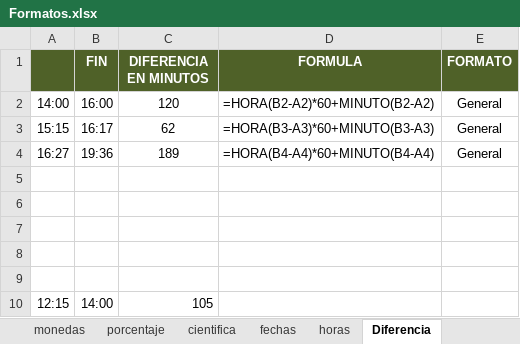
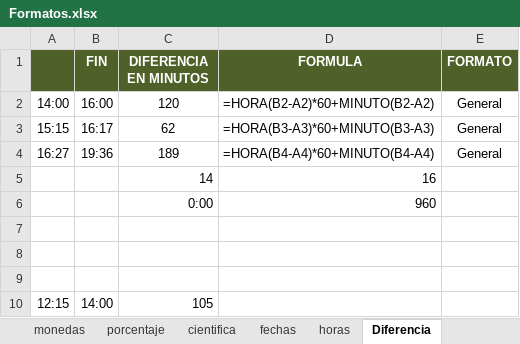
Before and after one commit to aleroses/excel, an Excel workbook: Intermedio/practice-files/Sesión 1/Formatos.xlsx, sheet Diferencia, drawn as a sheet; values as stored, in another font and other column widths than the file's, no borders; the diff names each change by its address in the sheet, - before the commit and + after, or states it on an @@ line.

```diff
--- a/Intermedio/practice-files/Sesión 1/Formatos.xlsx (sheet Diferencia)
+++ b/Intermedio/practice-files/Sesión 1/Formatos.xlsx (sheet Diferencia)
-row 5: (empty)
+row 5:  |  | 14 | 16
-row 6: (empty)
+row 6:  |  | 0:00 | 960
```
Also changed, not shown: sheet horas, 1 other file.
